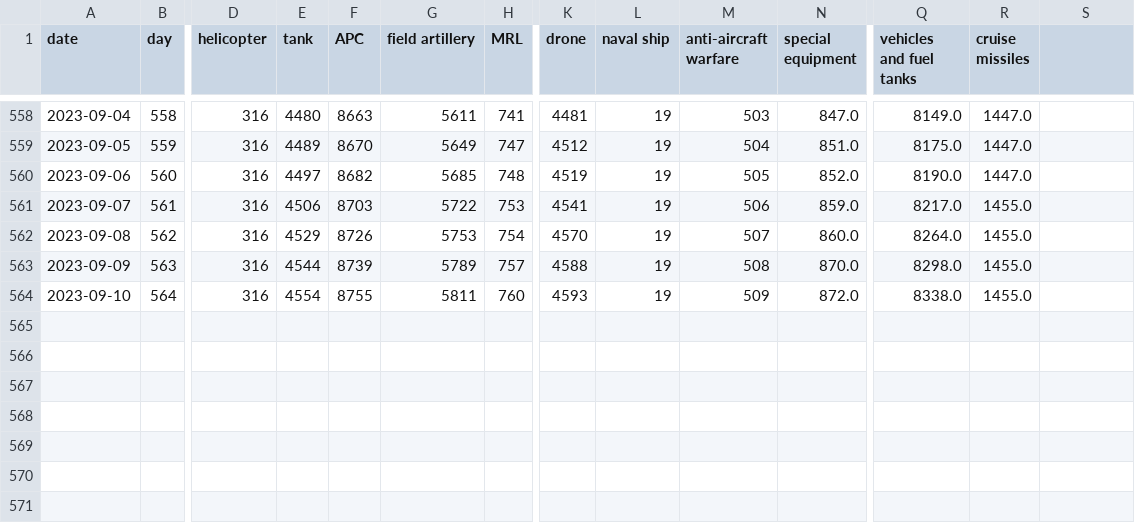
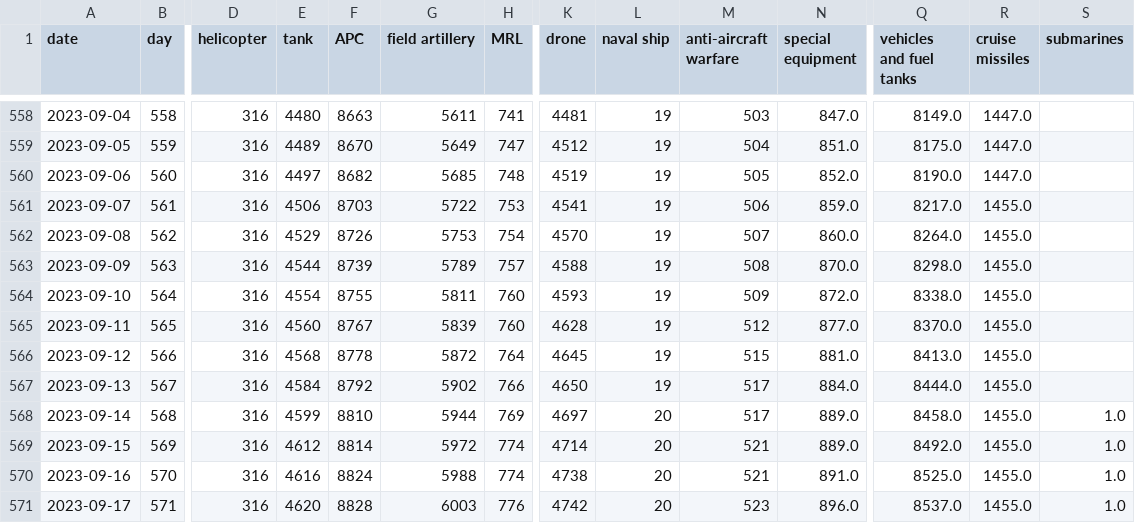
Before and after one commit to weiyuet/Russo-Ukrainian_War, a CSV file: data/russia_losses_equipment.csv, drawn as a sheet; only a part is shown, gaps mark what is left out; rows hold the shown columns only; the diff names each change by its address in the sheet, - before the commit and + after, or states it on an @@ line.

```diff
--- a/data/russia_losses_equipment.csv
+++ b/data/russia_losses_equipment.csv
-S1: (empty)
+S1: submarines
+row 565: 2023-09-11 | 565 | 316 | 4560 | 8767 | 5839 | 760 | 4628 | 19 | 512 | 877.0 | 8370.0 | 1455.0
+row 566: 2023-09-12 | 566 | 316 | 4568 | 8778 | 5872 | 764 | 4645 | 19 | 515 | 881.0 | 8413.0 | 1455.0
+row 567: 2023-09-13 | 567 | 316 | 4584 | 8792 | 5902 | 766 | 4650 | 19 | 517 | 884.0 | 8444.0 | 1455.0
+row 568: 2023-09-14 | 568 | 316 | 4599 | 8810 | 5944 | 769 | 4697 | 20 | 517 | 889.0 | 8458.0 | 1455.0 | 1.0
+row 569: 2023-09-15 | 569 | 316 | 4612 | 8814 | 5972 | 774 | 4714 | 20 | 521 | 889.0 | 8492.0 | 1455.0 | 1.0
+row 570: 2023-09-16 | 570 | 316 | 4616 | 8824 | 5988 | 774 | 4738 | 20 | 521 | 891.0 | 8525.0 | 1455.0 | 1.0
+row 571: 2023-09-17 | 571 | 316 | 4620 | 8828 | 6003 | 776 | 4742 | 20 | 523 | 896.0 | 8537.0 | 1455.0 | 1.0
```
Also changed, not shown: data/russia_losses_personnel.csv, 5 other files.
